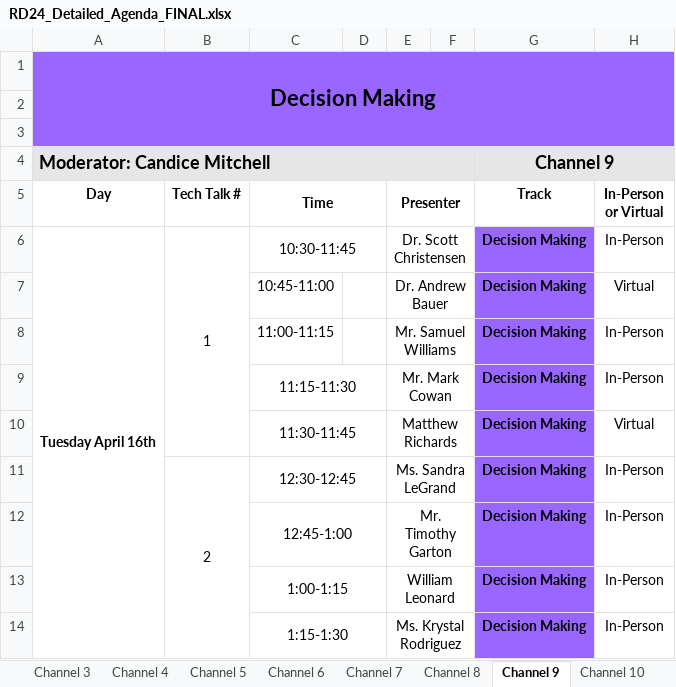
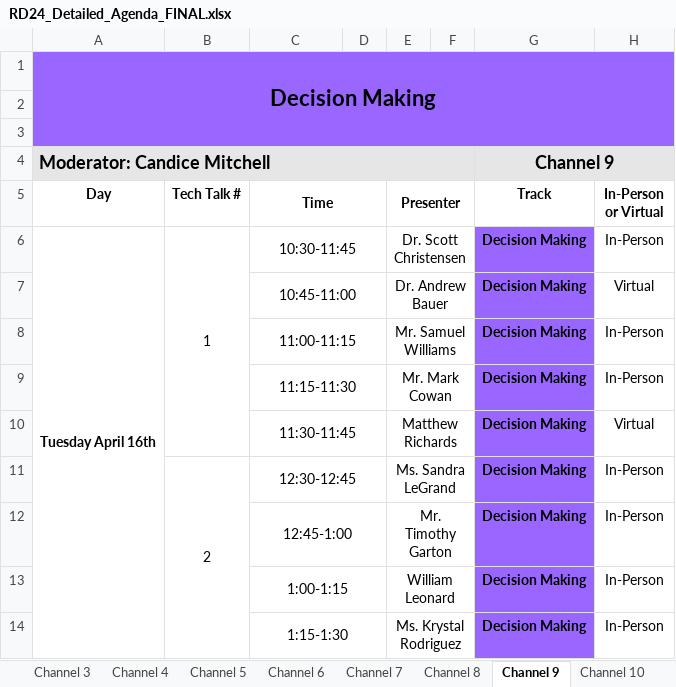
Before and after one commit to EcohydrologyTeam/Share, an Excel workbook: RD24/RD24_Detailed_Agenda_FINAL.xlsx, sheet Channel 9, drawn as a sheet; only a part is shown; values as stored, in another font and other column widths than the file's, no borders; the diff names each change by its address in the sheet, - before the commit and + after, or states it on an @@ line.

```diff
--- a/RD24/RD24_Detailed_Agenda_FINAL.xlsx (sheet Channel 9)
+++ b/RD24/RD24_Detailed_Agenda_FINAL.xlsx (sheet Channel 9)
+C7:D7 merged
+C8:D8 merged
```
Also changed, not shown: sheet Channel 6.
